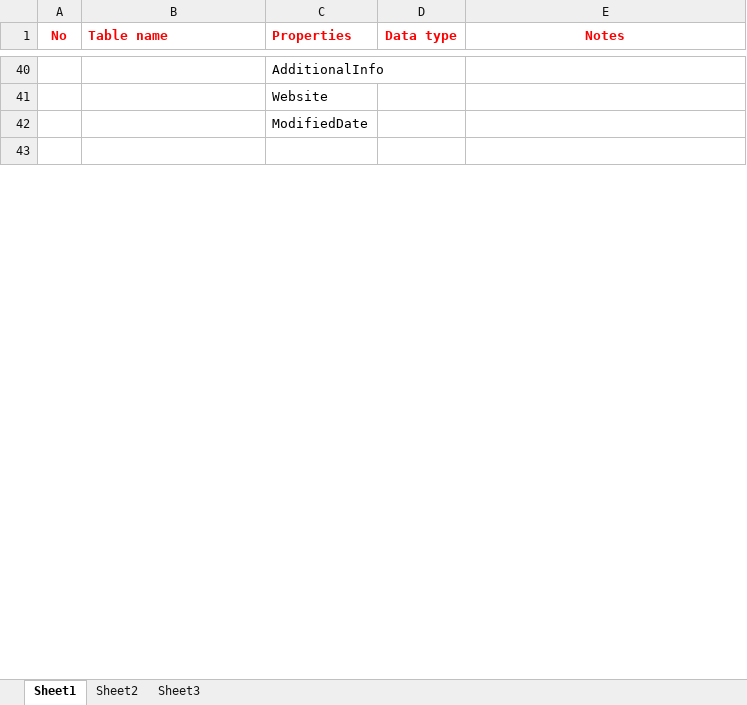
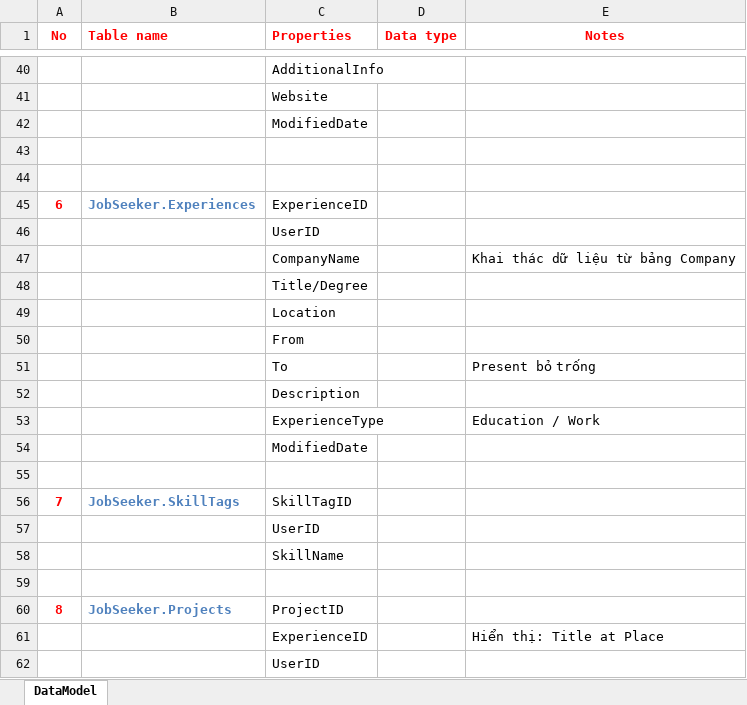
Before and after one commit to khanhduy94/jobzoom, an Excel workbook: Documents/Analysis & Design/Data Model.xlsx, sheet DataModel, drawn as a sheet; only a part is shown, gaps mark what is left out; values as stored, in another font and other column widths than the file's, no borders; the diff covers the shown part only; the diff names each change by its address in the sheet, - before the commit and + after, or states it on an @@ line.

```diff
--- a/Documents/Analysis & Design/Data Model.xlsx (sheet DataModel)
+++ b/Documents/Analysis & Design/Data Model.xlsx (sheet DataModel)
-sheet tab: Sheet1
+sheet tab: DataModel
-sheet tab: Sheet2
-sheet tab: Sheet3
+row 44: (empty)
+row 45: 6 | JobSeeker.Experiences | ExperienceID
+row 46:  |  | UserID
+row 47:  |  | CompanyName |  | Khai thác dữ liệu từ bảng Company
+row 48:  |  | Title/Degree
+row 49:  |  | Location
+row 50:  |  | From
+row 51:  |  | To |  | Present bỏ trống
+row 52:  |  | Description
+row 53:  |  | ExperienceType |  | Education / Work
+row 54:  |  | ModifiedDate
+row 55: (empty)
+row 56: 7 | JobSeeker.SkillTags | SkillTagID
+row 57:  |  | UserID
+row 58:  |  | SkillName
+row 59: (empty)
+row 60: 8 | JobSeeker.Projects | ProjectID
+row 61:  |  | ExperienceID |  | Hiển thị: Title at Place
+row 62:  |  | UserID
```
Also changed, not shown: 33 added rows, 3 edited cells and row numbers in column A elsewhere in this sheet, formulas that keep their value.
